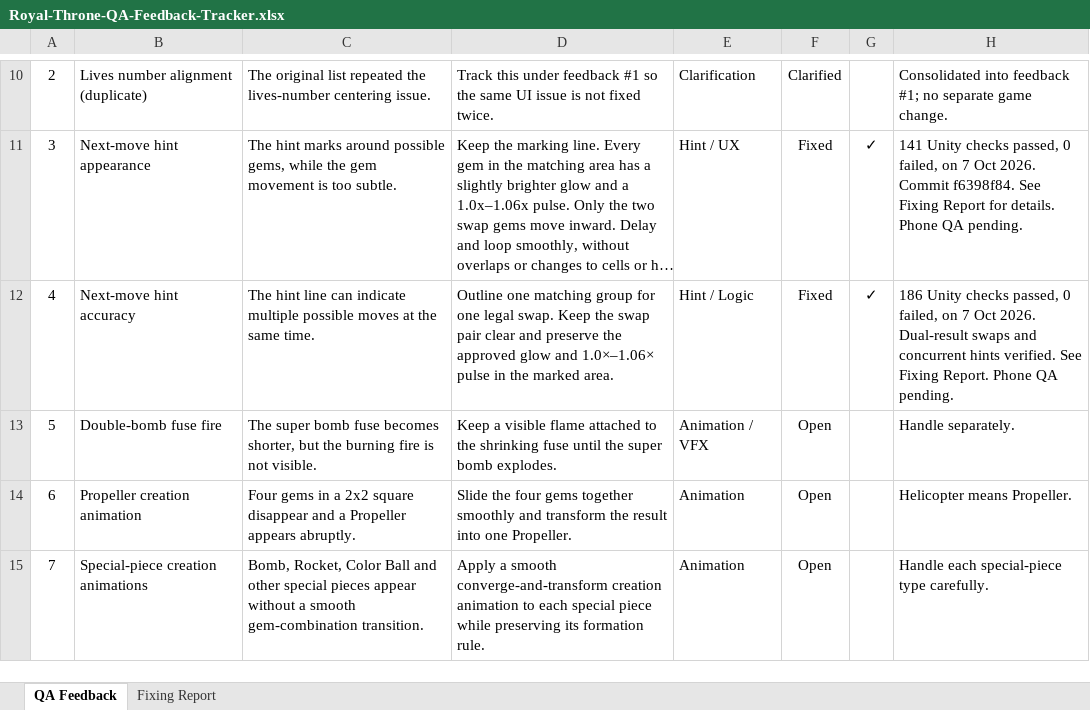
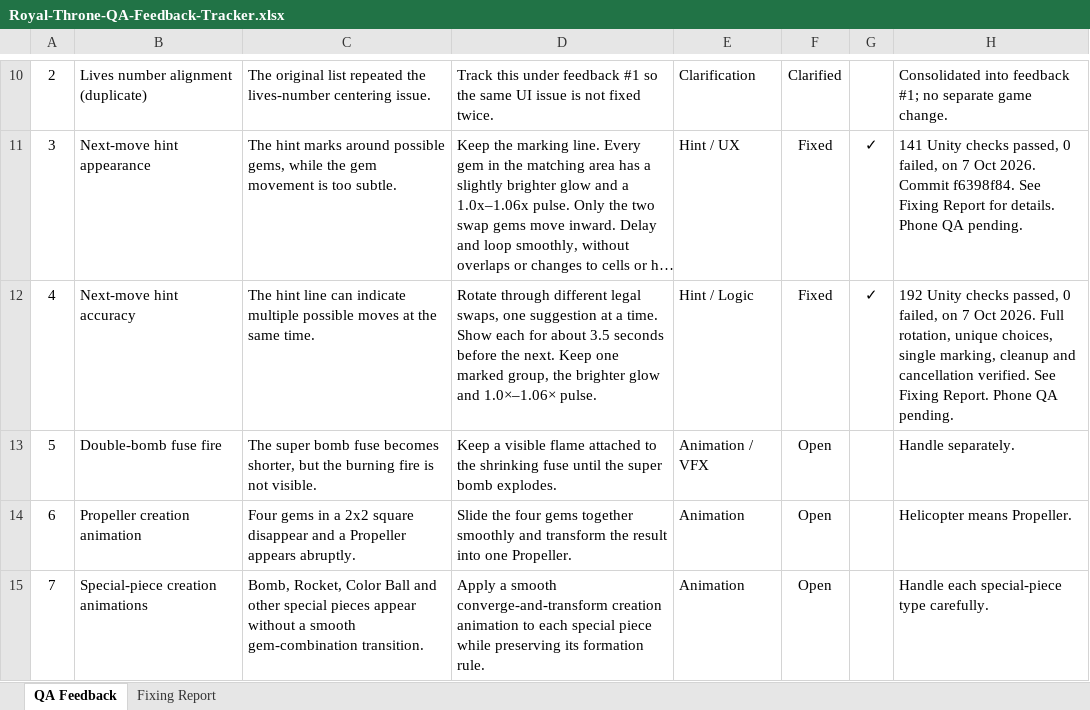
Before and after one commit to jchakmaavian/jellygarden-codex, an Excel workbook: outputs/qa-feedback-tracker-20261007/Royal-Throne-QA-Feedback-Tracker.xlsx, sheet QA Feedback, drawn as a sheet; only a part is shown, gaps mark what is left out; long unchanged cells end in …; values as stored, in another font and other column widths than the file's, no borders; conditional formats and table styles not drawn; the diff names each change by its address in the sheet, - before the commit and + after, or states it on an @@ line.

Commit message:
Rotate idle hints through other legal matching swaps

```diff
--- a/outputs/qa-feedback-tracker-20261007/Royal-Throne-QA-Feedback-Tracker.xlsx (sheet QA Feedback)
+++ b/outputs/qa-feedback-tracker-20261007/Royal-Throne-QA-Feedback-Tracker.xlsx (sheet QA Feedback)
-D12: Outline one matching group for one legal swap. Keep the swap pair clear and preserve the approved glow and 1.0×–1.06× pulse in the marked area.
+D12: Rotate through different legal swaps, one suggestion at a time. Show each for about 3.5 seconds before the next. Keep one marked group, the brighter glow and 1.0×–1.06× pulse.
-H12: 186 Unity checks passed, 0 failed, on 7 Oct 2026. Dual-result swaps and concurrent hints verified. See…
+H12: 192 Unity checks passed, 0 failed, on 7 Oct 2026. Full rotation, unique choices, single marking, cleanup and cancellation verified. See…
```
Also changed, not shown: sheet Fixing Report, 4 other files.
